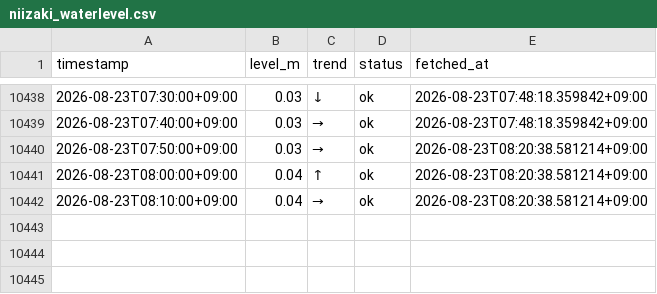
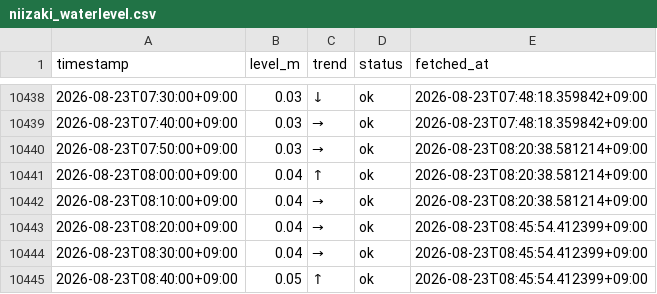
Before and after one commit to makuyama626/niizaki-water-log, a CSV file: data/niizaki_waterlevel.csv, drawn as a sheet; only a part is shown, gaps mark what is left out; the diff names each change by its address in the sheet, - before the commit and + after, or states it on an @@ line.

```diff
--- a/data/niizaki_waterlevel.csv
+++ b/data/niizaki_waterlevel.csv
+row 10443: 2026-08-23T08:20:00+09:00 | 0.04 | → | ok | 2026-08-23T08:45:54.412399+09:00
+row 10444: 2026-08-23T08:30:00+09:00 | 0.04 | → | ok | 2026-08-23T08:45:54.412399+09:00
+row 10445: 2026-08-23T08:40:00+09:00 | 0.05 | ↑ | ok | 2026-08-23T08:45:54.412399+09:00
```
Also changed, not shown: data/combined_10min.csv, 2 other files.
